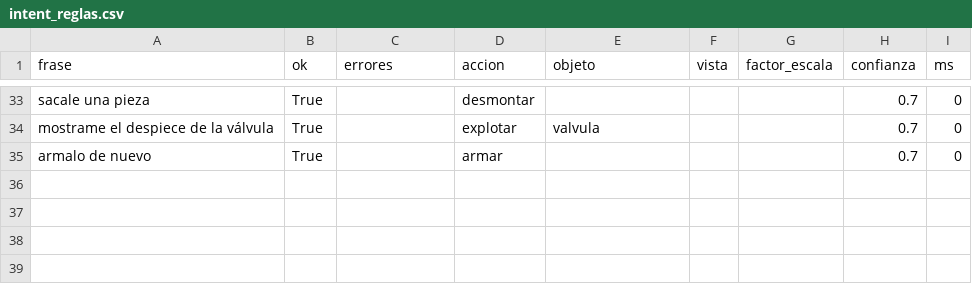
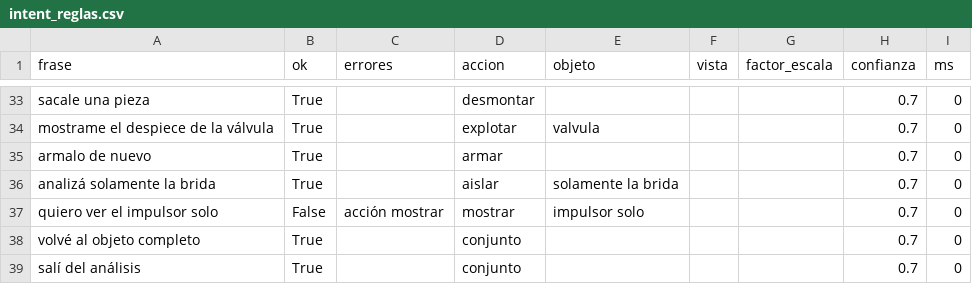
Before and after one commit to IamRoman-rb/tpo-ia-holograma, a CSV file: eval/resultados/intent_reglas.csv, drawn as a sheet; only a part is shown, gaps mark what is left out; the diff names each change by its address in the sheet, - before the commit and + after, or states it on an @@ line.

```diff
--- a/eval/resultados/intent_reglas.csv
+++ b/eval/resultados/intent_reglas.csv
+row 36: analizá solamente la brida | True |  | aislar | solamente la brida |  |  | 0.7 | 0
+row 37: quiero ver el impulsor solo | False | acción mostrar | mostrar | impulsor solo |  |  | 0.7 | 0
+row 38: volvé al objeto completo | True |  | conjunto |  |  |  | 0.7 | 0
+row 39: salí del análisis | True |  | conjunto |  |  |  | 0.7 | 0
```
Also changed, not shown: eval/frases_prueba.csv, 5 other files.
